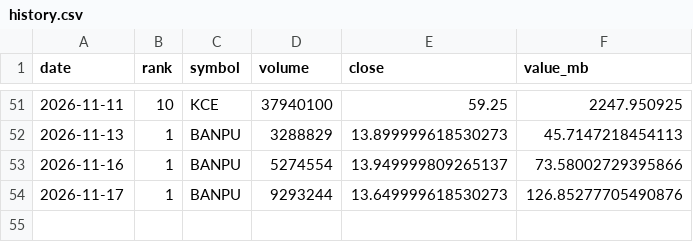
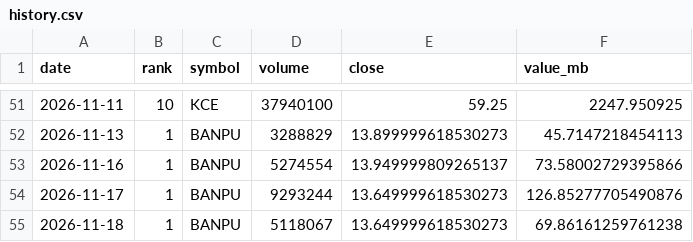
Before and after one commit to tamajungkt-ui/Claude-Training, a CSV file: stock_top_volume/reports/history.csv, drawn as a sheet; only a part is shown, gaps mark what is left out.

```diff
--- a/stock_top_volume/reports/history.csv
+++ b/stock_top_volume/reports/history.csv
@@ -54 +54,2 @@
 2026-11-17,1,BANPU,9293244,13.649999618530273,126.85277705490876
+2026-11-18,1,BANPU,5118067,13.649999618530273,69.86161259761238
```
Also changed, not shown: 2 other files.
